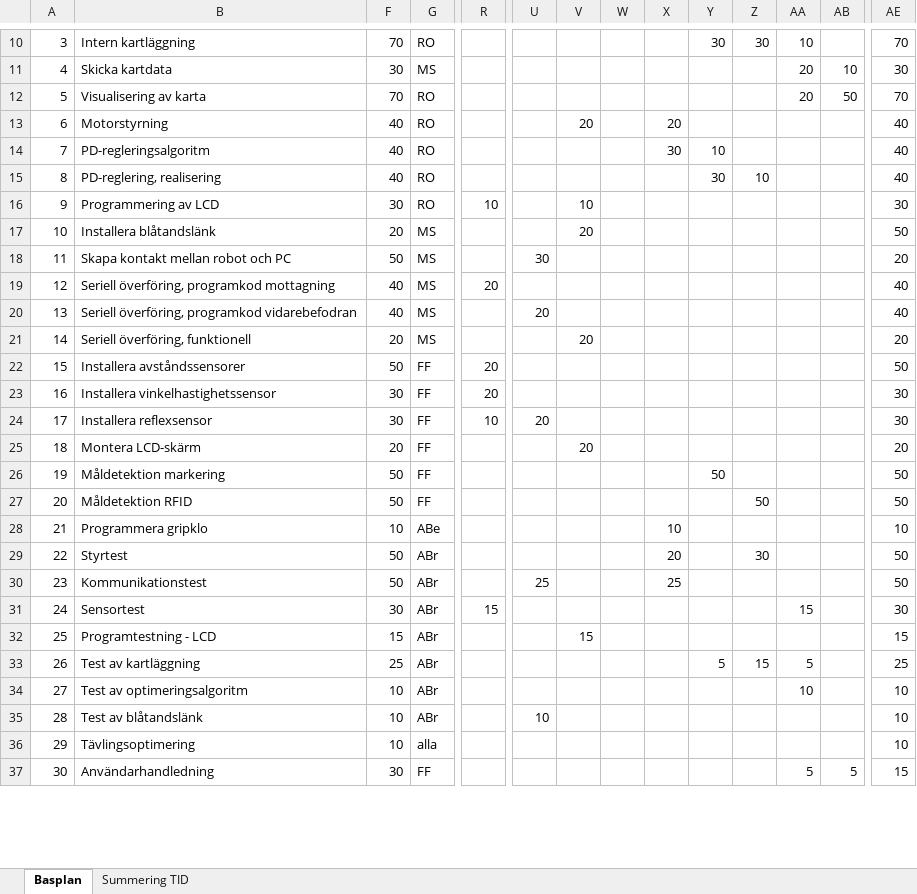
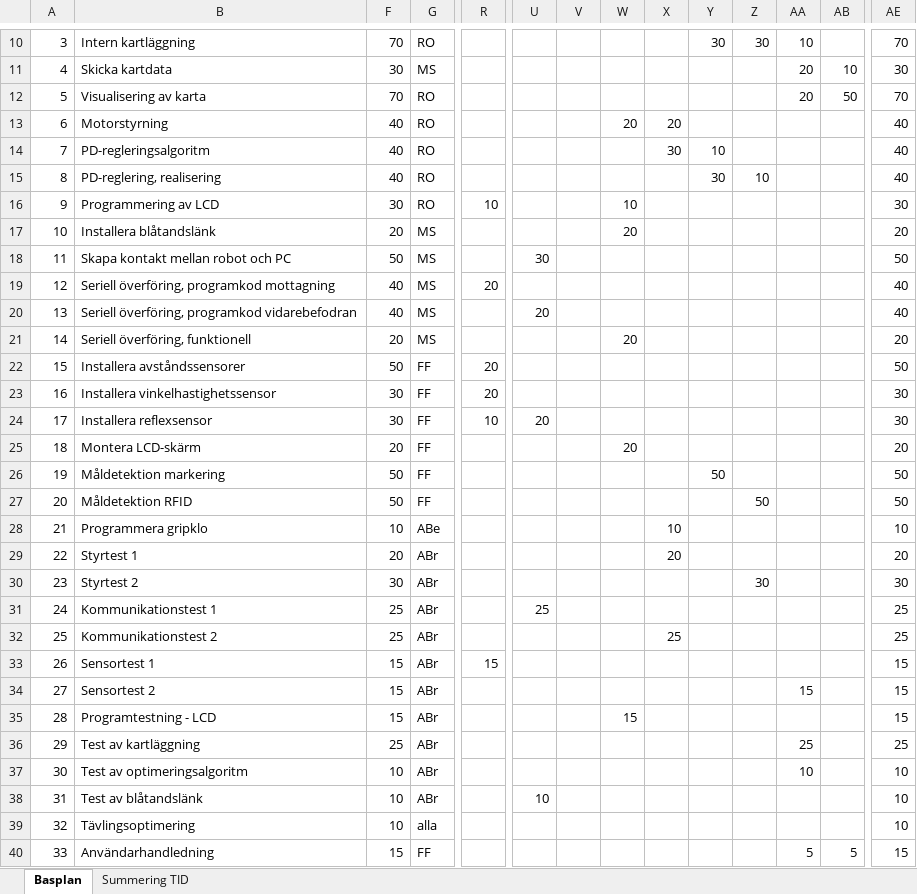
Before and after one commit to adnanberberovic/TSEA56Grupp2, an Excel workbook: DOKUMENT/TIDPLANERING/tidplan_v0.4.xlsx, sheet Basplan, drawn as a sheet; only a part is shown, gaps mark what is left out; values as stored, in another font and other column widths than the file's, no cell formats; charts and pictures not drawn; removed rows and columns are numbered as before the commit, all else as after; rows hold the shown columns only; the diff covers the shown part only; the diff names each change by its address in the sheet, - before the commit and + after, or states it on an @@ line.

Commit message:
Ändrade projektplan och tidplan
Ändrade aktiviteternas tider i tidplan för att stämma med
projektplanen. Ändrade sensortest 2 i projektplanen - var felskriven.

```diff
--- a/DOKUMENT/TIDPLANERING/tidplan_v0.4.xlsx (sheet Basplan)
+++ b/DOKUMENT/TIDPLANERING/tidplan_v0.4.xlsx (sheet Basplan)
-V13: 20
+V13: (empty)
-W13: (empty)
+W13: 20
-V16: 10
+V16: (empty)
-W16: (empty)
+W16: 10
-V17: 20
+V17: (empty)
-W17: (empty)
+W17: 20
-AE17: 50
+AE17: 20
-AE18: 20
+AE18: 50
-V21: 20
+V21: (empty)
-W21: (empty)
+W21: 20
-V25: 20
+V25: (empty)
-W25: (empty)
+W25: 20
-row 29: 22 | Styrtest | 50 | ABr |  |  |  |  | 20 |  | 30 |  |  | 50
-row 30: 23 | Kommunikationstest | 50 | ABr |  | 25 |  |  | 25 |  |  |  |  | 50
-row 31: 24 | Sensortest | 30 | ABr | 15 |  |  |  |  |  |  | 15 |  | 30
+row 29: 22 | Styrtest 1 | 20 | ABr |  |  |  |  | 20 |  |  |  |  | 20
+row 30: 23 | Styrtest 2 | 30 | ABr |  |  |  |  |  |  | 30 |  |  | 30
+row 31: 24 | Kommunikationstest 1 | 25 | ABr |  | 25 |  |  |  |  |  |  |  | 25
+row 32: 25 | Kommunikationstest 2 | 25 | ABr |  |  |  |  | 25 |  |  |  |  | 25
+row 33: 26 | Sensortest 1 | 15 | ABr | 15 |  |  |  |  |  |  |  |  | 15
+row 34: 27 | Sensortest 2 | 15 | ABr |  |  |  |  |  |  |  | 15 |  | 15
@@ column A renumbered between rows 35 and 67 @@
-V35: 15
+V35: (empty)
-W35: (empty)
+W35: 15
-Y36: 5
+Y36: (empty)
-Z36: 15
+Z36: (empty)
-AA36: 5
+AA36: 25
-F40: 30
+F40: 15
```
Also changed, not shown: 13 edited cells elsewhere in this sheet, sheet Summering TID, cell formats, formulas that keep their value, charts or pictures, 5 other files.
